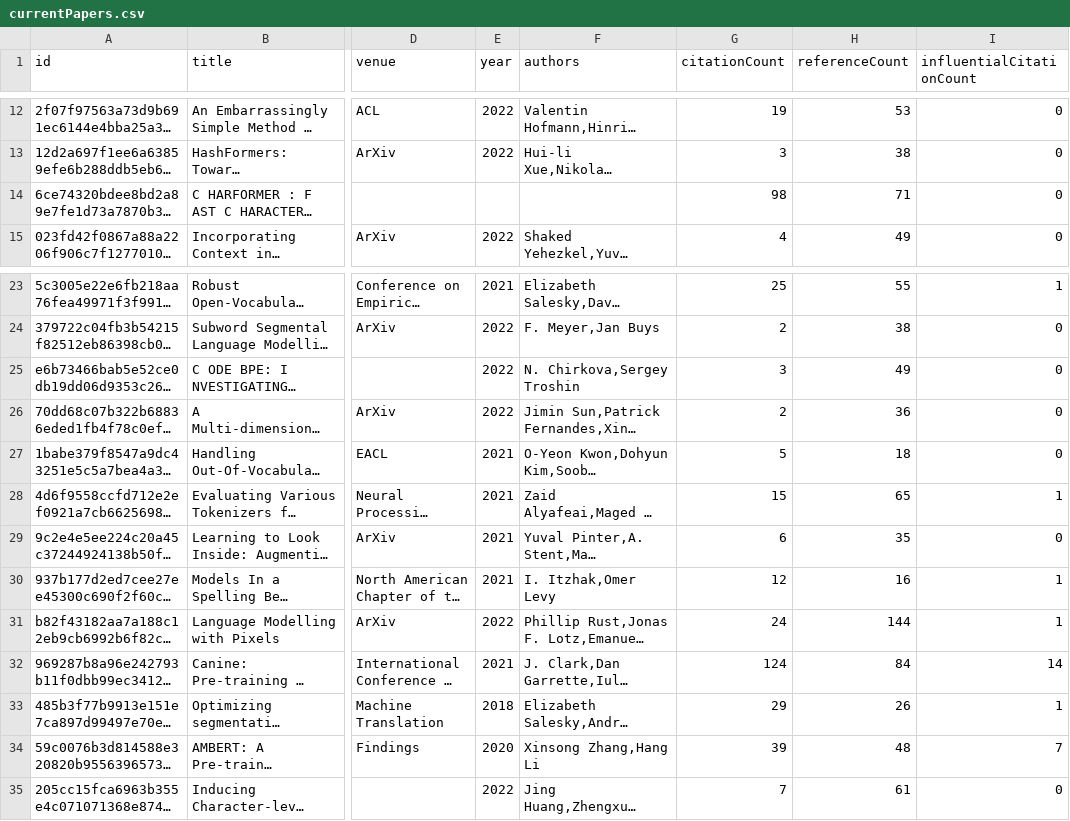
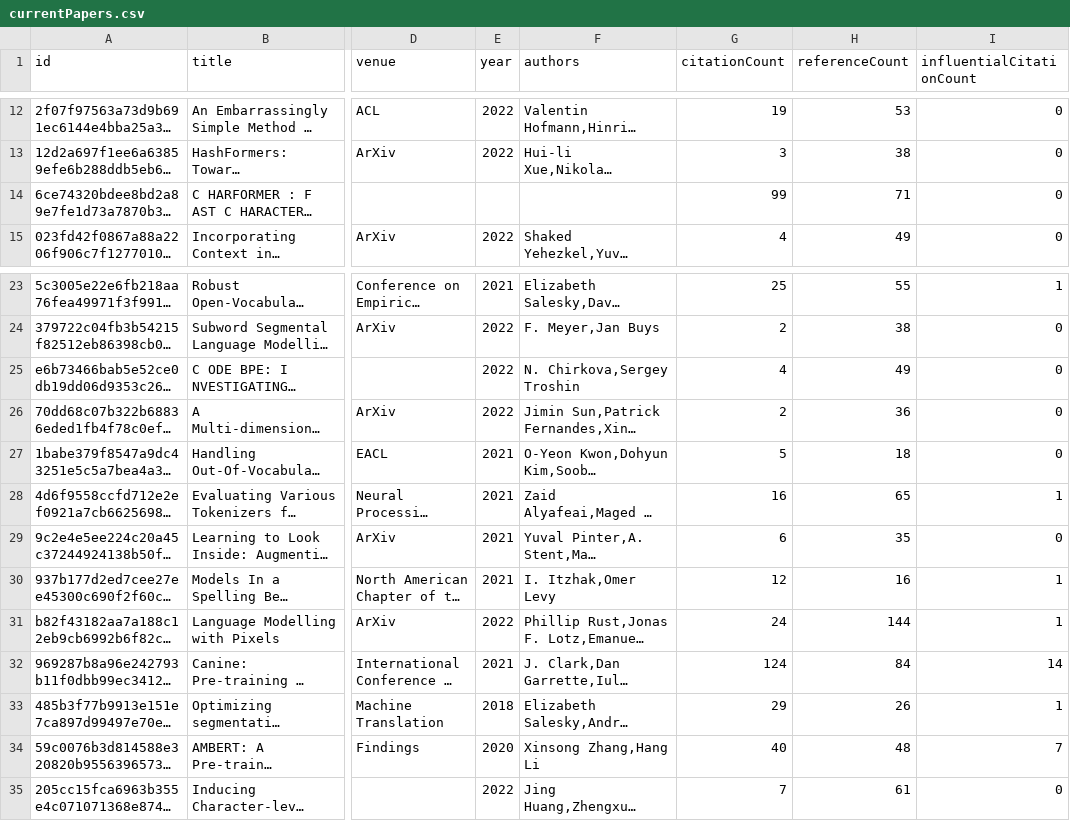
Before and after one commit to avi-jit/tokenization, a CSV file: data/currentPapers.csv, drawn as a sheet; only a part is shown, gaps mark what is left out; long unchanged cells end in …; the diff names each change by its address in the sheet, - before the commit and + after, or states it on an @@ line.

Commit message:
Update paper data

```diff
--- a/data/currentPapers.csv
+++ b/data/currentPapers.csv
-G14 (citationCount): 98
+G14 (citationCount): 99
-G25 (citationCount): 3
+G25 (citationCount): 4
-G28 (citationCount): 15
+G28 (citationCount): 16
-G34 (citationCount): 39
+G34 (citationCount): 40
```
Also changed, not shown: 2 other files.
